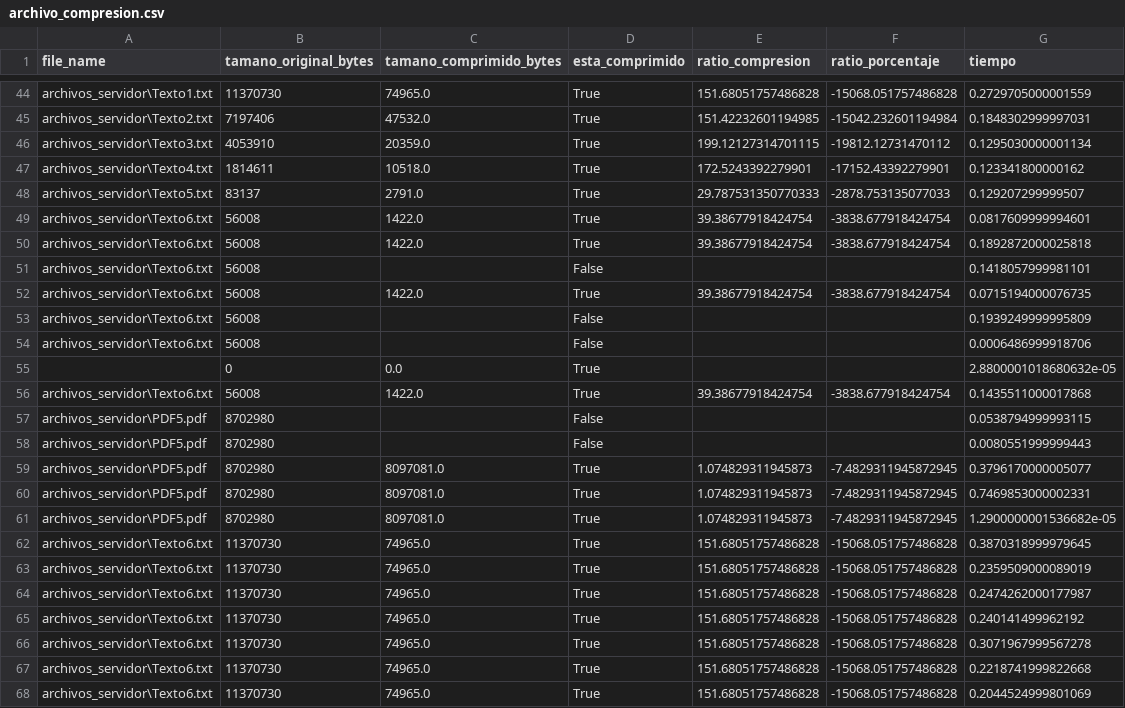
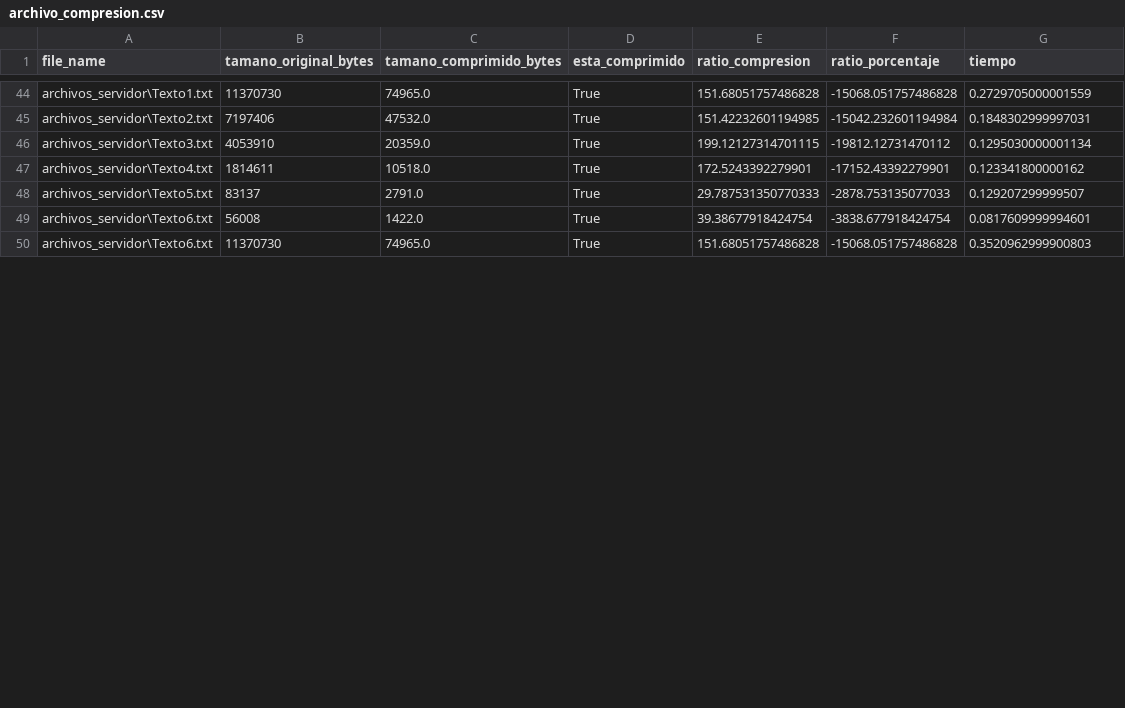
Before and after one commit to JuliKovalivker/TP-TDIV, a CSV file: archivo_compresion.csv, drawn as a sheet; only a part is shown, gaps mark what is left out; the diff covers the shown part only.

Commit message:
feat: cambios boludos y en la medida de tiempo

```diff
--- a/archivo_compresion.csv
+++ b/archivo_compresion.csv
@@ -49,20 +49,2 @@ archivos_servidor\Texto5.txt,83137,2791.0,True,29.787531350770333,-2878.75313507
 archivos_servidor\Texto6.txt,56008,1422.0,True,39.38677918424754,-3838.677918424754,0.0817609999994601
-archivos_servidor\Texto6.txt,56008,1422.0,True,39.38677918424754,-3838.677918424754,0.1892872000025818
-archivos_servidor\Texto6.txt,56008,,False,,,0.1418057999981101
-archivos_servidor\Texto6.txt,56008,1422.0,True,39.38677918424754,-3838.677918424754,0.0715194000076735
-archivos_servidor\Texto6.txt,56008,,False,,,0.1939249999995809
-archivos_servidor\Texto6.txt,56008,,False,,,0.0006486999918706
-,0,0.0,True,,,2.8800001018680632e-05
-archivos_servidor\Texto6.txt,56008,1422.0,True,39.38677918424754,-3838.677918424754,0.1435511000017868
-archivos_servidor\PDF5.pdf,8702980,,False,,,0.0538794999993115
-archivos_servidor\PDF5.pdf,8702980,,False,,,0.0080551999999443
-archivos_servidor\PDF5.pdf,8702980,8097081.0,True,1.074829311945873,-7.4829311945872945,0.3796170000005077
-archivos_servidor\PDF5.pdf,8702980,8097081.0,True,1.074829311945873,-7.4829311945872945,0.7469853000002331
-archivos_servidor\PDF5.pdf,8702980,8097081.0,True,1.074829311945873,-7.4829311945872945,1.2900000001536682e-05
-archivos_servidor\Texto6.txt,11370730,74965.0,True,151.68051757486828,-15068.051757486828,0.3870318999979645
-archivos_servidor\Texto6.txt,11370730,74965.0,True,151.68051757486828,-15068.051757486828,0.2359509000089019
-archivos_servidor\Texto6.txt,11370730,74965.0,True,151.68051757486828,-15068.051757486828,0.2474262000177987
-archivos_servidor\Texto6.txt,11370730,74965.0,True,151.68051757486828,-15068.051757486828,0.240141499962192
-archivos_servidor\Texto6.txt,11370730,74965.0,True,151.68051757486828,-15068.051757486828,0.3071967999567278
-archivos_servidor\Texto6.txt,11370730,74965.0,True,151.68051757486828,-15068.051757486828,0.2218741999822668
-archivos_servidor\Texto6.txt,11370730,74965.0,True,151.68051757486828,-15068.051757486828,0.2044524999801069
+archivos_servidor\Texto6.txt,11370730,74965.0,True,151.68051757486828,-15068.051757486828,0.3520962999900803
```
Also changed, not shown: 6 added rows, 8 removed rows and 7 edited cells elsewhere in this file, 3 other files.
